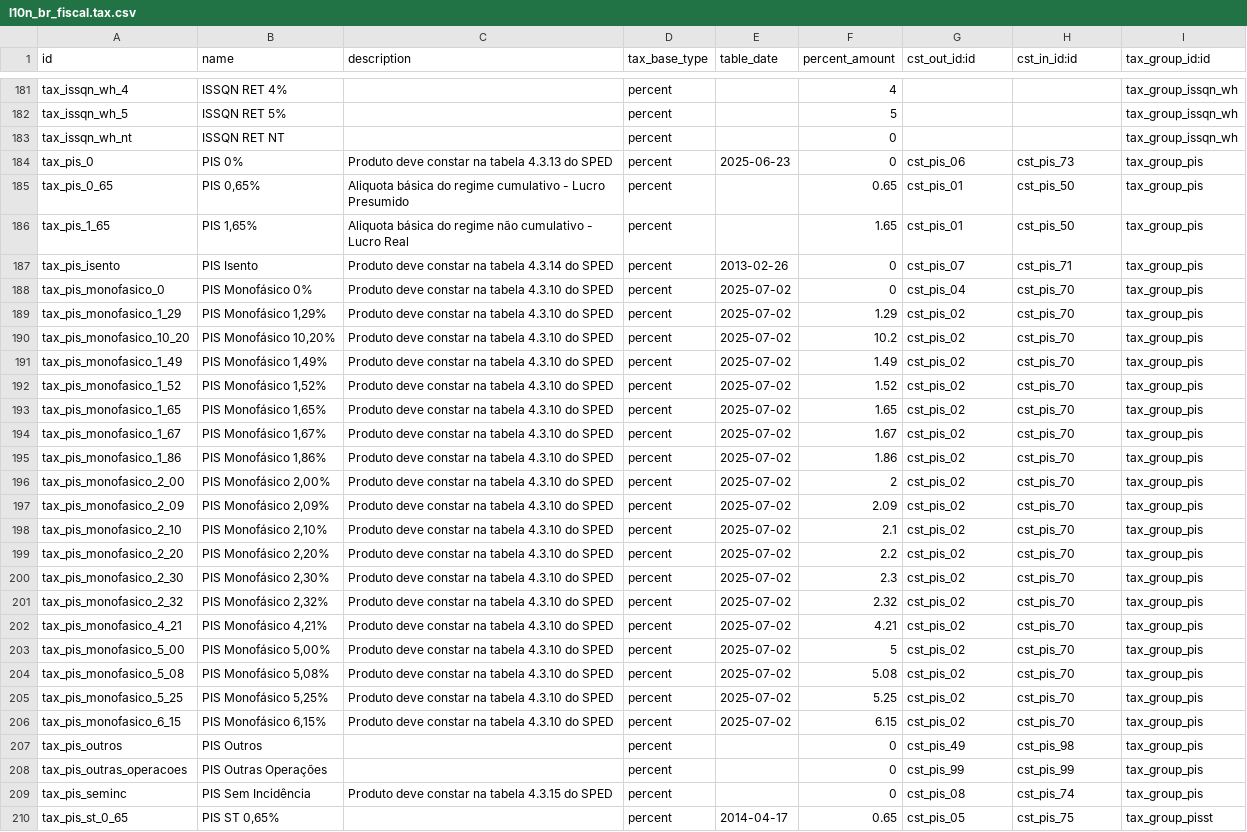
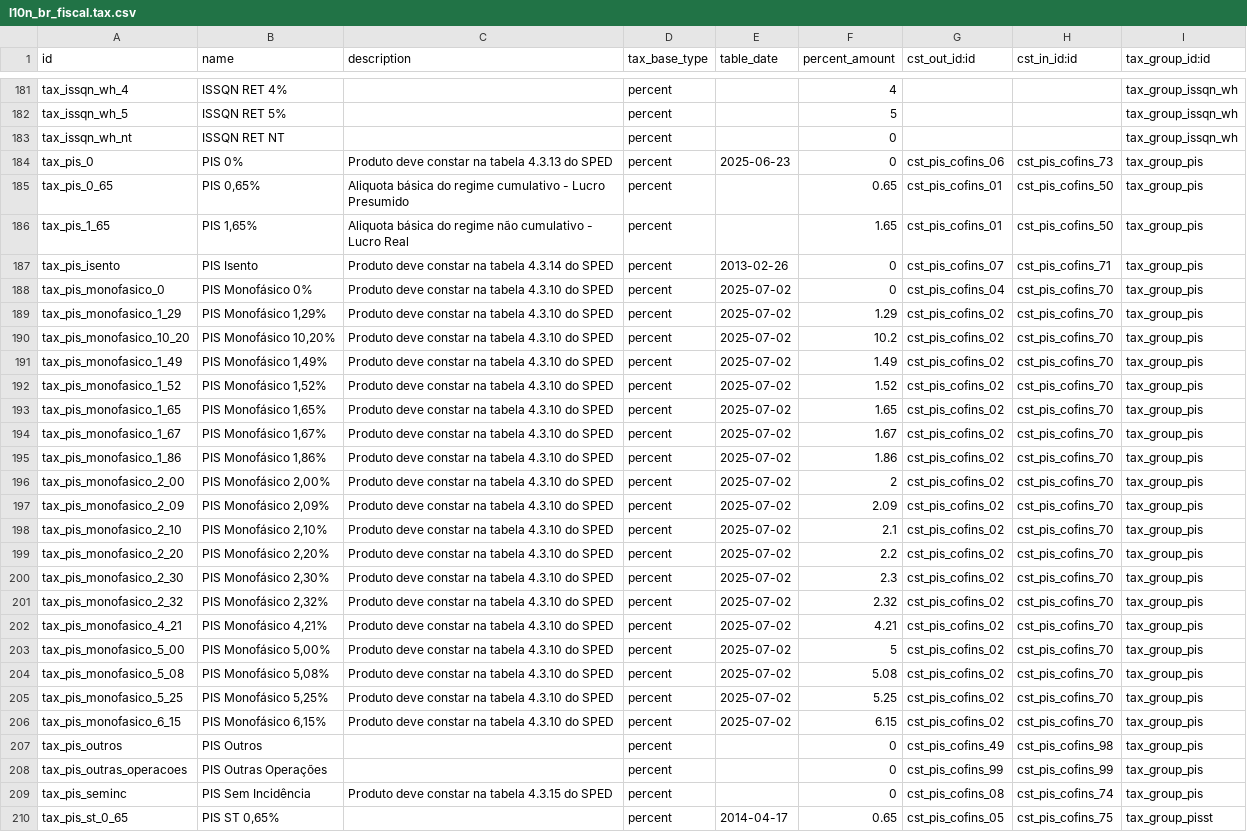
Before and after one commit to vinicri/odoo, a CSV file: hiperpan/addons/l10n_br_fiscal/data/l10n_br_fiscal.tax.csv, drawn as a sheet; only a part is shown, gaps mark what is left out; the diff covers the shown part only; the diff names each change by its address in the sheet, - before the commit and + after, or states it on an @@ line.

```diff
--- a/hiperpan/addons/l10n_br_fiscal/data/l10n_br_fiscal.tax.csv
+++ b/hiperpan/addons/l10n_br_fiscal/data/l10n_br_fiscal.tax.csv
-G184 (cst_out_id:id): cst_pis_06
+G184 (cst_out_id:id): cst_pis_cofins_06
-H184 (cst_in_id:id): cst_pis_73
+H184 (cst_in_id:id): cst_pis_cofins_73
-G185:G186 (cst_out_id:id): cst_pis_01
+G185:G186 (cst_out_id:id): cst_pis_cofins_01
-H185:H186 (cst_in_id:id): cst_pis_50
+H185:H186 (cst_in_id:id): cst_pis_cofins_50
-G187 (cst_out_id:id): cst_pis_07
+G187 (cst_out_id:id): cst_pis_cofins_07
-H187 (cst_in_id:id): cst_pis_71
+H187 (cst_in_id:id): cst_pis_cofins_71
-G188 (cst_out_id:id): cst_pis_04
+G188 (cst_out_id:id): cst_pis_cofins_04
-H188:H206 (cst_in_id:id): cst_pis_70
+H188:H206 (cst_in_id:id): cst_pis_cofins_70
-G189:G206 (cst_out_id:id): cst_pis_02
+G189:G206 (cst_out_id:id): cst_pis_cofins_02
-G207 (cst_out_id:id): cst_pis_49
+G207 (cst_out_id:id): cst_pis_cofins_49
-H207 (cst_in_id:id): cst_pis_98
+H207 (cst_in_id:id): cst_pis_cofins_98
-G208 (cst_out_id:id): cst_pis_99
+G208 (cst_out_id:id): cst_pis_cofins_99
-H208 (cst_in_id:id): cst_pis_99
+H208 (cst_in_id:id): cst_pis_cofins_99
-G209 (cst_out_id:id): cst_pis_08
+G209 (cst_out_id:id): cst_pis_cofins_08
-H209 (cst_in_id:id): cst_pis_74
+H209 (cst_in_id:id): cst_pis_cofins_74
-G210 (cst_out_id:id): cst_pis_05
+G210 (cst_out_id:id): cst_pis_cofins_05
-H210 (cst_in_id:id): cst_pis_75
+H210 (cst_in_id:id): cst_pis_cofins_75
```
Also changed, not shown: 64 edited cells elsewhere in this file, hiperpan/addons/l10n_br_fiscal/data/l10n_br_fiscal.cst.csv, hiperpan/addons/l10n_br_fiscal/data/l10n_br_fiscal.tax.group.csv, 25 other files.
